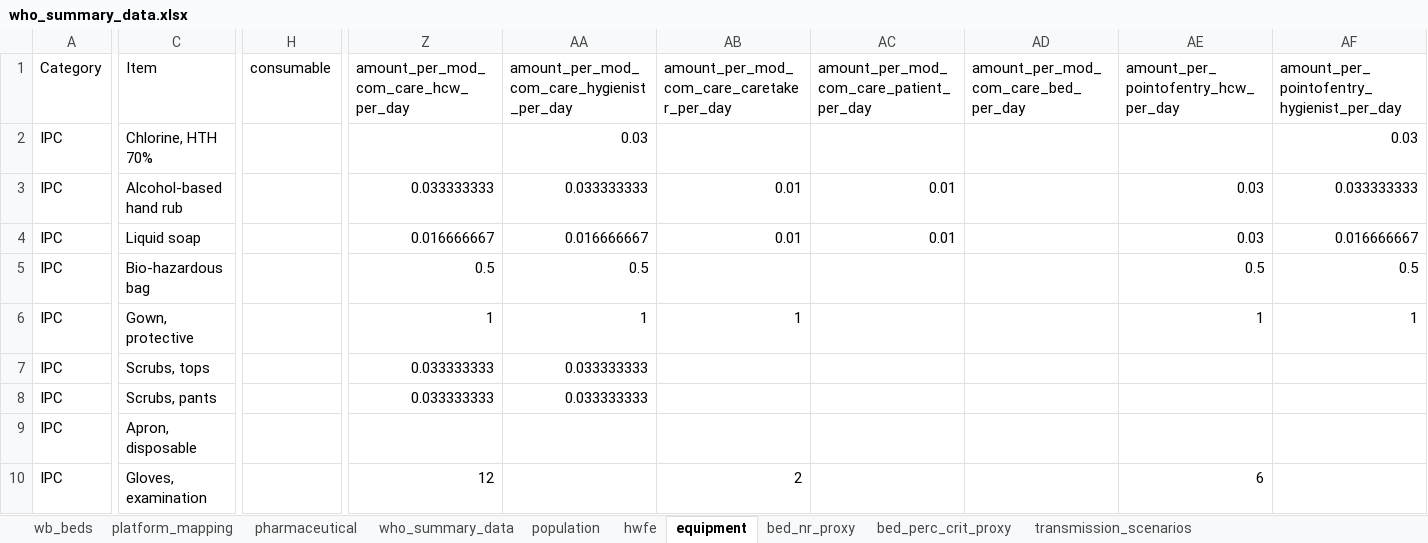
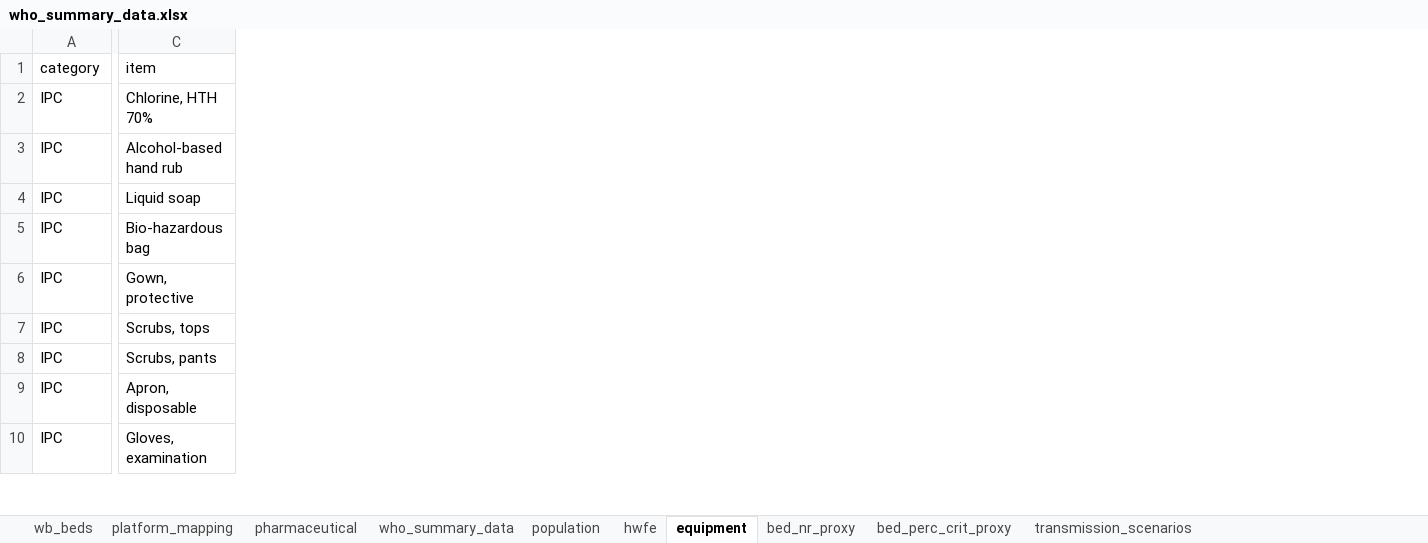
Before and after one commit to mrc-ide/esft, an Excel workbook: data-raw/who_summary_data.xlsx, sheet equipment, drawn as a sheet; only a part is shown, gaps mark what is left out; values as stored, in another font and other column widths than the file's, no borders; the diff covers the shown part only; the diff names each change by its address in the sheet, - before the commit and + after, or states it on an @@ line.

```diff
--- a/data-raw/who_summary_data.xlsx (sheet equipment)
+++ b/data-raw/who_summary_data.xlsx (sheet equipment)
-column H (consumable), empty
-column Z, rows 1-10: amount_per_mod_com_care_hcw_per_day |  | 0.033333333 | 0.016666667 | 0.5 | 1 | 0.033333333 | 0.033333333 |  | 12
-column AA, rows 1-8: amount_per_mod_com_care_hygienist_per_day | 0.03 | 0.033333333 | 0.016666667 | 0.5 | 1 | 0.033333333 | 0.033333333
-column AB, rows 1-10: amount_per_mod_com_care_caretaker_per_day |  | 0.01 | 0.01 |  | 1 |  |  |  | 2
-column AC, rows 1-4: amount_per_mod_com_care_patient_per_day |  | 0.01 | 0.01
-column AD, row 1: amount_per_mod_com_care_bed_per_day
-column AE, rows 1-10: amount_per_pointofentry_hcw_per_day |  | 0.03 | 0.03 | 0.5 | 1 |  |  |  | 6
-column AF, rows 1-6: amount_per_pointofentry_hygienist_per_day | 0.03 | 0.033333333 | 0.016666667 | 0.5 | 1
-A1: Category
+A1: category
-C1: Item
+C1: item
```
Also changed, not shown: 9 removed columns and 9 edited cells elsewhere in this sheet, sheet pharmaceutical, 9 other files.
